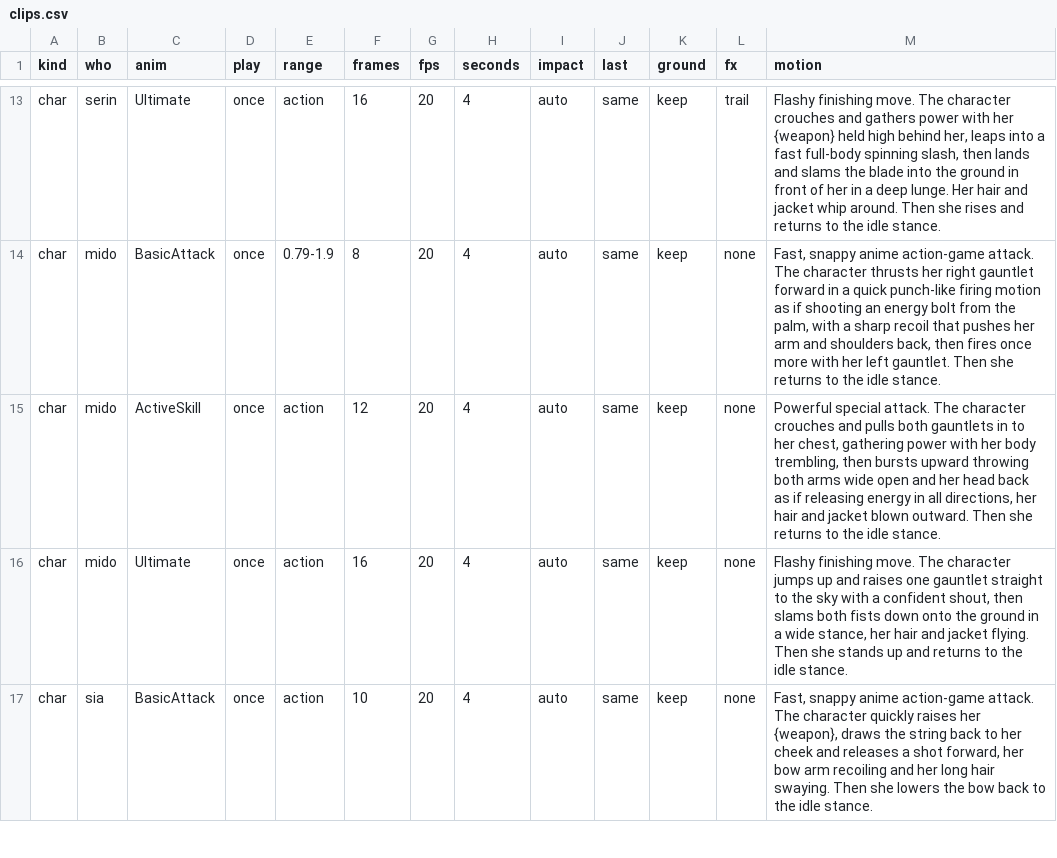
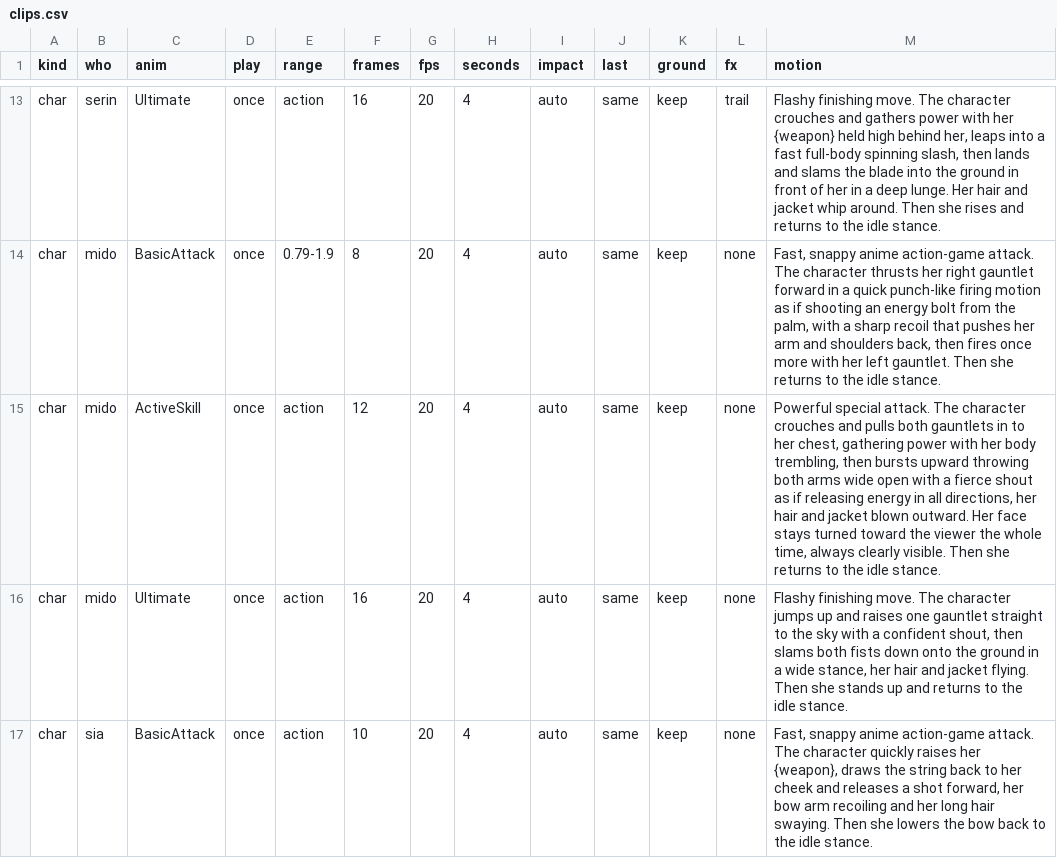
Before and after one commit to zerocoke8/tarcov, a CSV file: data/art/clips.csv, drawn as a sheet; only a part is shown, gaps mark what is left out.

```diff
--- a/data/art/clips.csv
+++ b/data/art/clips.csv
@@ -14,3 +14,3 @@ char,serin,Ultimate,once,action,16,20,4,auto,same,keep,trail,"Flashy finishing m
 char,mido,BasicAttack,once,0.79-1.9,8,20,4,auto,same,keep,none,"Fast, snappy anime action-game attack. The character thrusts her right gauntlet forward in a quick punch-like firing motion as if shooting an energy bolt from the palm, with a sharp recoil that pushes her arm and shoulders back, then fires once more with her left gauntlet. Then she returns to the idle stance."
-char,mido,ActiveSkill,once,action,12,20,4,auto,same,keep,none,"Powerful special attack. The character crouches and pulls both gauntlets in to her chest, gathering power with her body trembling, then bursts upward throwing both arms wide open and her head back as if releasing energy in all directions, her hair and jacket blown outward. Then she returns to the idle stance."
+char,mido,ActiveSkill,once,action,12,20,4,auto,same,keep,none,"Powerful special attack. The character crouches and pulls both gauntlets in to her chest, gathering power with her body trembling, then bursts upward throwing both arms wide open with a fierce shout as if releasing energy in all directions, her hair and jacket blown outward. Her face stays turned toward the viewer the whole time, always clearly visible. Then she returns to the idle stance."
 char,mido,Ultimate,once,action,16,20,4,auto,same,keep,none,"Flashy finishing move. The character jumps up and raises one gauntlet straight to the sky with a confident shout, then slams both fists down onto the ground in a wide stance, her hair and jacket flying. Then she stands up and returns to the idle stance."
```
Also changed, not shown: 27 other files.
